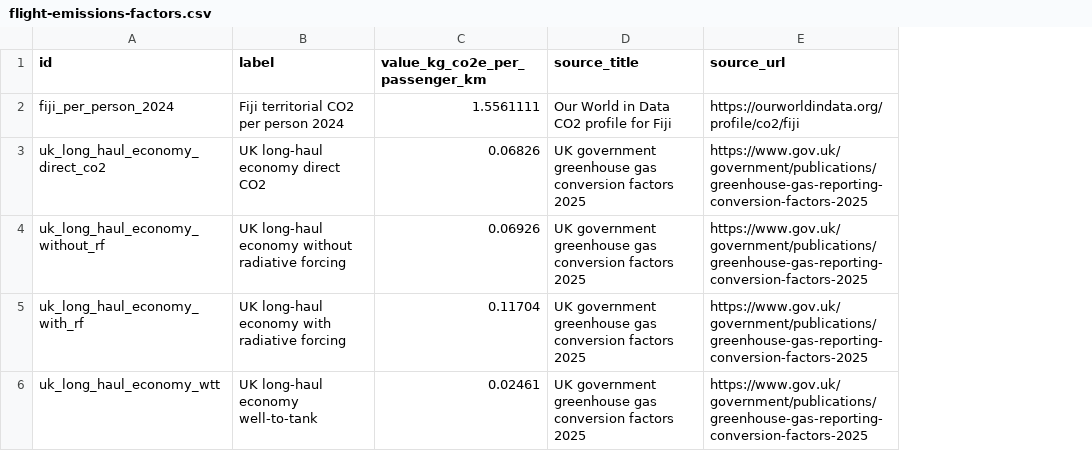
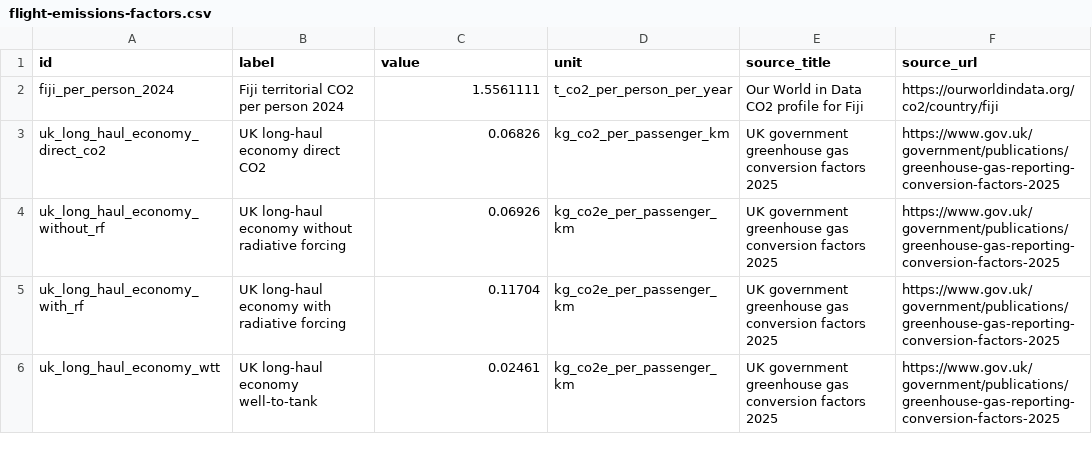
Before and after one commit to juditkisistok/loloma-effect, a CSV file: src/data/flight-emissions-factors.csv, drawn as a sheet; addresses are those after the commit; the diff names each change by its address in the sheet, - before the commit and + after, or states it on an @@ line.

Commit message:
improve data sources

```diff
--- a/src/data/flight-emissions-factors.csv
+++ b/src/data/flight-emissions-factors.csv
+column D (unit), rows 2-6: t_co2_per_person_per_year | kg_co2_per_passenger_km | kg_co2e_per_passenger_km | kg_co2e_per_passenger_km | kg_co2e_per_passenger_km
-C1: value_kg_co2e_per_passenger_km
+C1: value
-F2 (source_url): https://ourworldindata.org/profile/co2/fiji
+F2 (source_url): https://ourworldindata.org/co2/country/fiji
```
Also changed, not shown: 7 other files.
